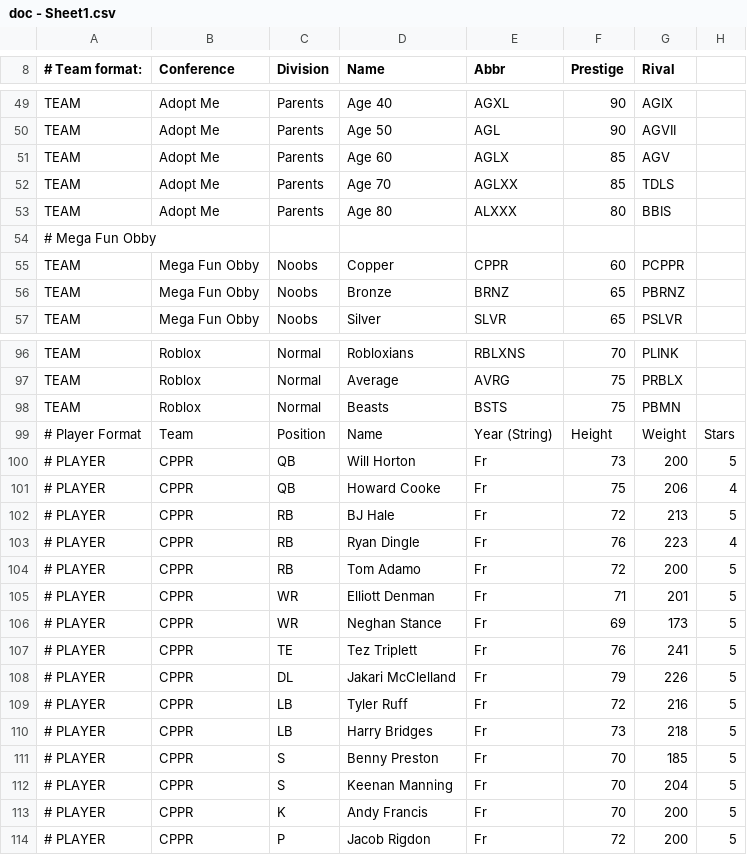
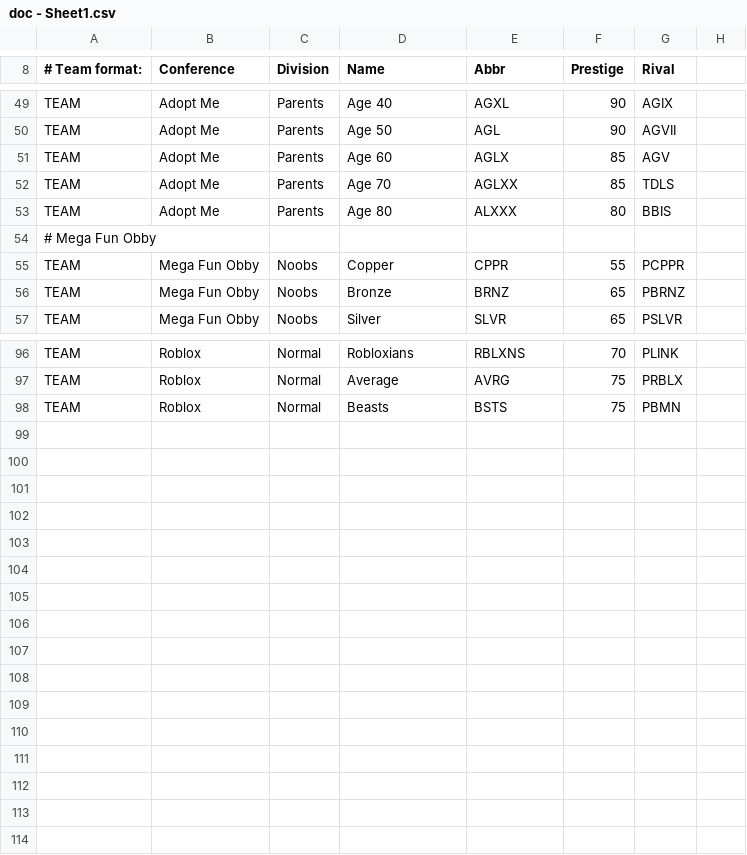
Before and after one commit to TheNFL/..., a CSV file: doc - Sheet1.csv, drawn as a sheet; only a part is shown, gaps mark what is left out; the diff names each change by its address in the sheet, - before the commit and + after, or states it on an @@ line.

Commit message:
Add files via upload

```diff
--- a/doc - Sheet1.csv
+++ b/doc - Sheet1.csv
-F55 (Prestige): 60
+F55 (Prestige): 55
-row 99: # Player Format | Team | Position | Name | Year (String) | Height | Weight | Stars
-row 100: # PLAYER | CPPR | QB | Will Horton | Fr | 73 | 200 | 5
-row 101: # PLAYER | CPPR | QB | Howard Cooke | Fr | 75 | 206 | 4
-row 102: # PLAYER | CPPR | RB | BJ Hale | Fr | 72 | 213 | 5
-row 103: # PLAYER | CPPR | RB | Ryan Dingle | Fr | 76 | 223 | 4
-row 104: # PLAYER | CPPR | RB | Tom Adamo | Fr | 72 | 200 | 5
-row 105: # PLAYER | CPPR | WR | Elliott Denman | Fr | 71 | 201 | 5
-row 106: # PLAYER | CPPR | WR | Neghan Stance | Fr | 69 | 173 | 5
-row 107: # PLAYER | CPPR | TE | Tez Triplett | Fr | 76 | 241 | 5
-row 108: # PLAYER | CPPR | DL | Jakari McClelland | Fr | 79 | 226 | 5
-row 109: # PLAYER | CPPR | LB | Tyler Ruff | Fr | 72 | 216 | 5
-row 110: # PLAYER | CPPR | LB | Harry Bridges | Fr | 73 | 218 | 5
-row 111: # PLAYER | CPPR | S | Benny Preston | Fr | 70 | 185 | 5
-row 112: # PLAYER | CPPR | S | Keenan Manning | Fr | 70 | 204 | 5
-row 113: # PLAYER | CPPR | K | Andy Francis | Fr | 70 | 200 | 5
-row 114: # PLAYER | CPPR | P | Jacob Rigdon | Fr | 72 | 200 | 5
```
